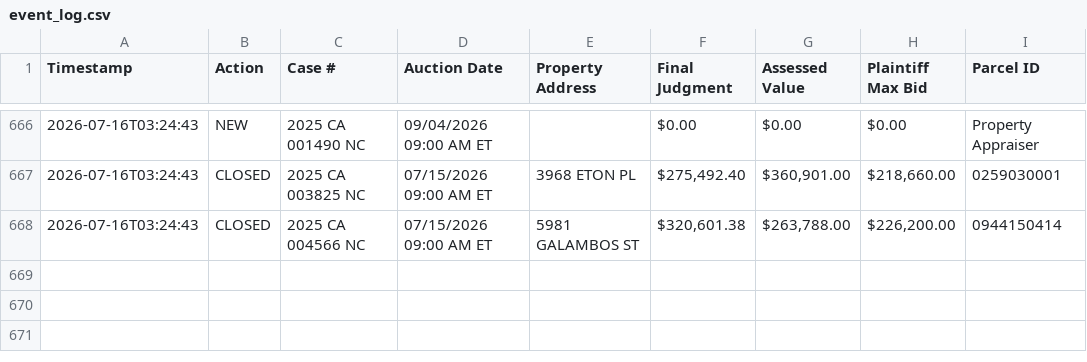
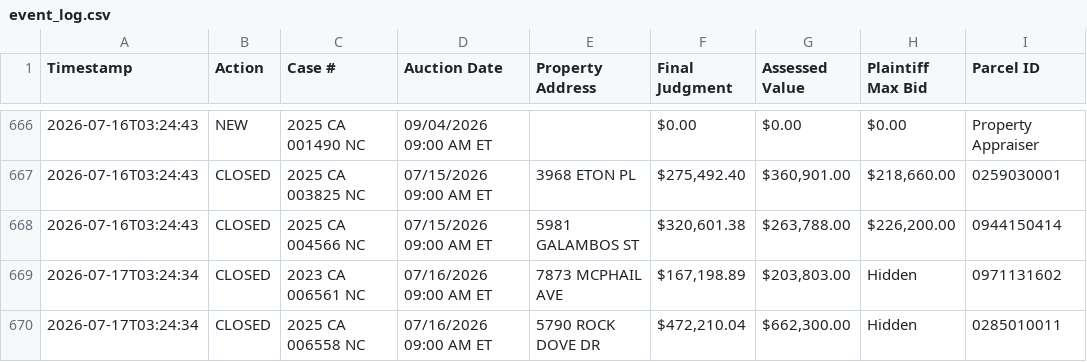
Before and after one commit to figlesias7/realforeclose-sarasota, a CSV file: data/event_log.csv, drawn as a sheet; only a part is shown, gaps mark what is left out.

```diff
--- a/data/event_log.csv
+++ b/data/event_log.csv
@@ -668 +668,3 @@ Timestamp,Action,Case #,Auction Date,Property Address,Final Judgment,Assessed Va
 2026-07-16T03:24:43,CLOSED,2025 CA 004566 NC,07/15/2026 09:00 AM ET,5981 GALAMBOS ST,"$320,601.38","$263,788.00","$226,200.00",0944150414
+2026-07-17T03:24:34,CLOSED,2023 CA 006561 NC,07/16/2026 09:00 AM ET,7873 MCPHAIL AVE,"$167,198.89","$203,803.00",Hidden,0971131602
+2026-07-17T03:24:34,CLOSED,2025 CA 006558 NC,07/16/2026 09:00 AM ET,5790 ROCK DOVE DR,"$472,210.04","$662,300.00",Hidden,0285010011
```
Also changed, not shown: 3 other files.
